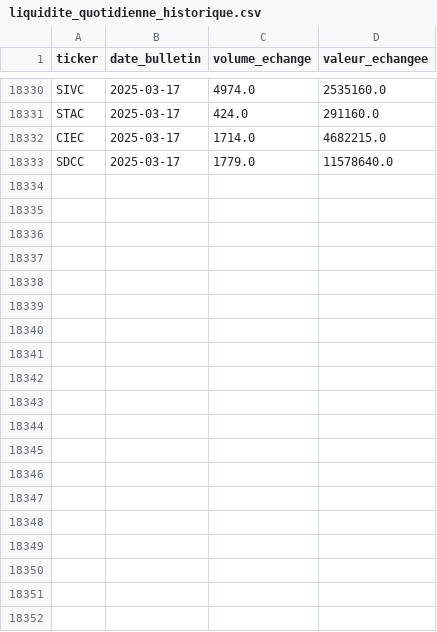
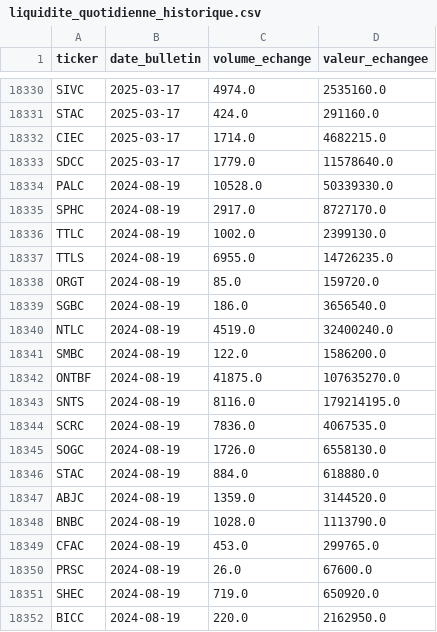
Before and after one commit to armelrosario-sys/brvm-data-pipeline, a CSV file: collecte/liquidite_quotidienne_historique.csv, drawn as a sheet; only a part is shown, gaps mark what is left out; the diff covers the shown part only; the diff names each change by its address in the sheet, - before the commit and + after, or states it on an @@ line.

```diff
--- a/collecte/liquidite_quotidienne_historique.csv
+++ b/collecte/liquidite_quotidienne_historique.csv
+row 18334: PALC | 2024-08-19 | 10528.0 | 50339330.0
+row 18335: SPHC | 2024-08-19 | 2917.0 | 8727170.0
+row 18336: TTLC | 2024-08-19 | 1002.0 | 2399130.0
+row 18337: TTLS | 2024-08-19 | 6955.0 | 14726235.0
+row 18338: ORGT | 2024-08-19 | 85.0 | 159720.0
+row 18339: SGBC | 2024-08-19 | 186.0 | 3656540.0
+row 18340: NTLC | 2024-08-19 | 4519.0 | 32400240.0
+row 18341: SMBC | 2024-08-19 | 122.0 | 1586200.0
+row 18342: ONTBF | 2024-08-19 | 41875.0 | 107635270.0
+row 18343: SNTS | 2024-08-19 | 8116.0 | 179214195.0
+row 18344: SCRC | 2024-08-19 | 7836.0 | 4067535.0
+row 18345: SOGC | 2024-08-19 | 1726.0 | 6558130.0
+row 18346: STAC | 2024-08-19 | 884.0 | 618880.0
+row 18347: ABJC | 2024-08-19 | 1359.0 | 3144520.0
+row 18348: BNBC | 2024-08-19 | 1028.0 | 1113790.0
+row 18349: CFAC | 2024-08-19 | 453.0 | 299765.0
+row 18350: PRSC | 2024-08-19 | 26.0 | 67600.0
+row 18351: SHEC | 2024-08-19 | 719.0 | 650920.0
+row 18352: BICC | 2024-08-19 | 220.0 | 2162950.0
```
Also changed, not shown: 22 added rows elsewhere in this file, 1 other file.
